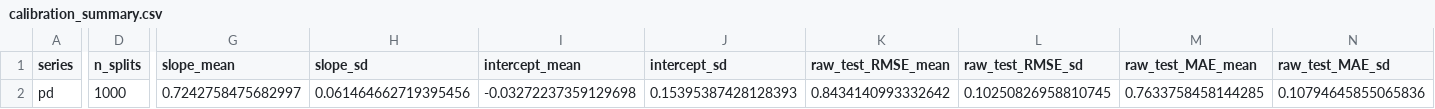
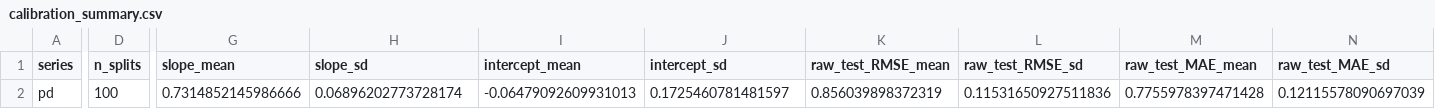
Before and after one commit to patonlab/SELECT50, a CSV file: calibration/palladium_enone_addition/calibration_summary.csv, drawn as a sheet; only a part is shown, gaps mark what is left out; the diff covers the shown part only; the diff names each change by its address in the sheet, - before the commit and + after, or states it on an @@ line.

```diff
--- a/calibration/palladium_enone_addition/calibration_summary.csv
+++ b/calibration/palladium_enone_addition/calibration_summary.csv
-D2 (n_splits): 1000
+D2 (n_splits): 100
-G2 (slope_mean): 0.7242758475682997
+G2 (slope_mean): 0.7314852145986666
-H2 (slope_sd): 0.061464662719395456
+H2 (slope_sd): 0.06896202773728174
-I2 (intercept_mean): -0.03272237359129698
+I2 (intercept_mean): -0.06479092609931013
-J2 (intercept_sd): 0.15395387428128393
+J2 (intercept_sd): 0.1725460781481597
-K2 (raw_test_RMSE_mean): 0.8434140993332642
+K2 (raw_test_RMSE_mean): 0.856039898372319
-L2 (raw_test_RMSE_sd): 0.10250826958810745
+L2 (raw_test_RMSE_sd): 0.11531650927511836
-M2 (raw_test_MAE_mean): 0.7633758458144285
+M2 (raw_test_MAE_mean): 0.7755978397471428
-N2 (raw_test_MAE_sd): 0.10794645855065836
+N2 (raw_test_MAE_sd): 0.12115578090697039
```
Also changed, not shown: 8 edited cells elsewhere in this file, results/geometry/ts_bond_distance.csv, 12 other files.
